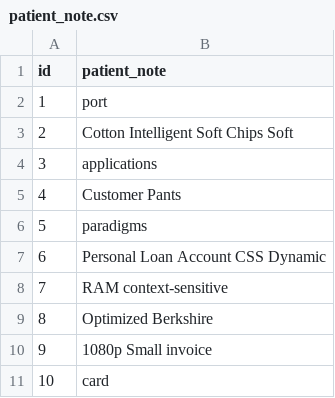
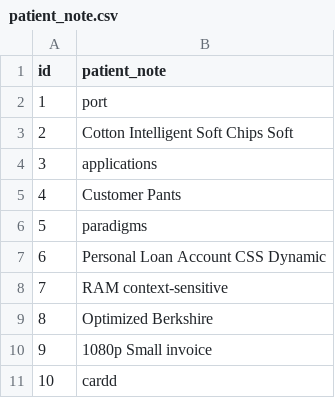
Before and after one commit to SlayerofGodss/hekimmaster, a CSV file: src/main/resources/config/liquibase/fake-data/patient_note.csv, drawn as a sheet.

```diff
--- a/src/main/resources/config/liquibase/fake-data/patient_note.csv
+++ b/src/main/resources/config/liquibase/fake-data/patient_note.csv
@@ -10,2 +10,2 @@ id;patient_note
 9;1080p Small invoice
-10;card
+10;cardd
```
Also changed, not shown: 7 other files.
